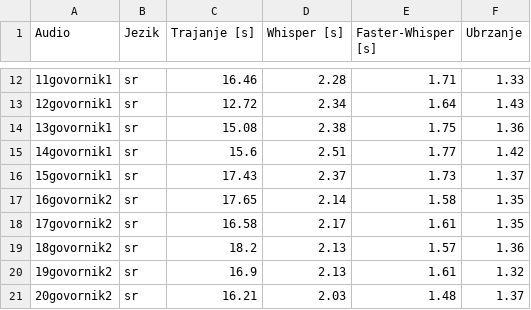
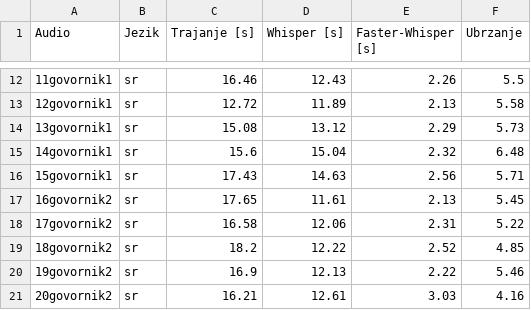
Before and after one commit to Sajko01/serbian-whisper-asr-optimization, a CSV file: rezultati/00_whisper_vs_faster_whisper/tabela3_poredjenje_whisper_faster.csv, drawn as a sheet; only a part is shown, gaps mark what is left out; the diff covers the shown part only.

```diff
--- a/rezultati/00_whisper_vs_faster_whisper/tabela3_poredjenje_whisper_faster.csv
+++ b/rezultati/00_whisper_vs_faster_whisper/tabela3_poredjenje_whisper_faster.csv
@@ -12,10 +12,10 @@
-11govornik1,sr,16.46,2.28,1.71,1.33
-12govornik1,sr,12.72,2.34,1.64,1.43
-13govornik1,sr,15.08,2.38,1.75,1.36
-14govornik1,sr,15.6,2.51,1.77,1.42
-15govornik1,sr,17.43,2.37,1.73,1.37
-16govornik2,sr,17.65,2.14,1.58,1.35
-17govornik2,sr,16.58,2.17,1.61,1.35
-18govornik2,sr,18.2,2.13,1.57,1.36
-19govornik2,sr,16.9,2.13,1.61,1.32
-20govornik2,sr,16.21,2.03,1.48,1.37
+11govornik1,sr,16.46,12.43,2.26,5.5
+12govornik1,sr,12.72,11.89,2.13,5.58
+13govornik1,sr,15.08,13.12,2.29,5.73
+14govornik1,sr,15.6,15.04,2.32,6.48
+15govornik1,sr,17.43,14.63,2.56,5.71
+16govornik2,sr,17.65,11.61,2.13,5.45
+17govornik2,sr,16.58,12.06,2.31,5.22
+18govornik2,sr,18.2,12.22,2.52,4.85
+19govornik2,sr,16.9,12.13,2.22,5.46
+20govornik2,sr,16.21,12.61,3.03,4.16
```
Also changed, not shown: 90 edited cells elsewhere in this file, rezultati/00_whisper_vs_faster_whisper/svi_rezultati_whisper.csv, rezultati/00_whisper_vs_faster_whisper/tabela1_uporedna_analiza_vremena.csv, 23 other files.
